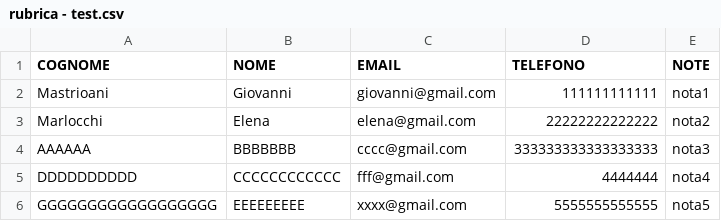
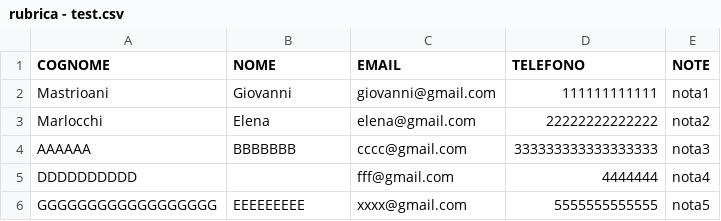
Before and after one commit to BeijeConsulting/AcademyJavaXV, a CSV file: Hopper/src/it/beije/hopper/testFile_CSV_XML/rubrichecsv/rubrica - test.csv, drawn as a sheet.

```diff
--- a/Hopper/src/it/beije/hopper/testFile_CSV_XML/rubrichecsv/rubrica - test.csv
+++ b/Hopper/src/it/beije/hopper/testFile_CSV_XML/rubrichecsv/rubrica - test.csv
@@ -4,3 +4,3 @@ Marlocchi;Elena;elena@gmail.com;22222222222222;nota2
 AAAAAA;BBBBBBB;cccc@gmail.com;333333333333333333;nota3
-DDDDDDDDDD;CCCCCCCCCCCC;fff@gmail.com;4444444;nota4
+DDDDDDDDDD;;fff@gmail.com;4444444;nota4
 GGGGGGGGGGGGGGGGGG;EEEEEEEEE;xxxx@gmail.com;5555555555555;nota5
```
Also changed, not shown: 2 other files.
